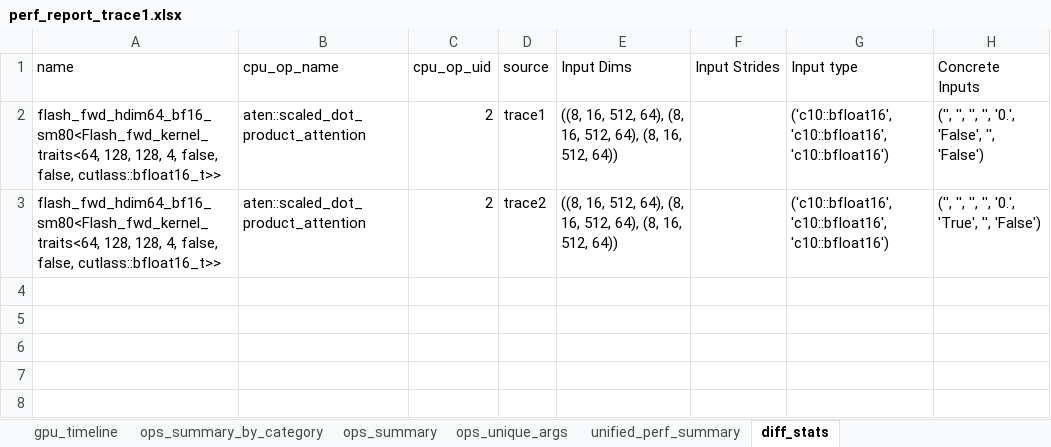
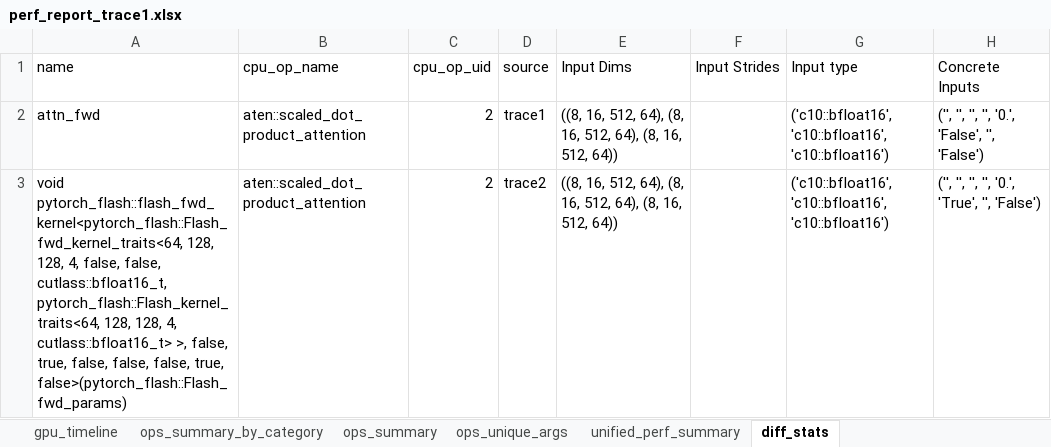
Before and after one commit to AMD-AGI/TraceLens, an Excel workbook: evals_comparative_op_params/test01/analysis_output_baseline/perf_report_trace1.xlsx, sheet diff_stats, drawn as a sheet; only a part is shown; values as stored, in another font and other column widths than the file's, no borders; the diff names each change by its address in the sheet, - before the commit and + after, or states it on an @@ line.

Commit message:
fixed params

```diff
--- a/evals_comparative_op_params/test01/analysis_output_baseline/perf_report_trace1.xlsx (sheet diff_stats)
+++ b/evals_comparative_op_params/test01/analysis_output_baseline/perf_report_trace1.xlsx (sheet diff_stats)
-A2 (name): flash_fwd_hdim64_bf16_sm80<Flash_fwd_kernel_traits<64, 128, 128, 4, false, false, cutlass::bfloat16_t>>
+A2 (name): attn_fwd
-A3 (name): flash_fwd_hdim64_bf16_sm80<Flash_fwd_kernel_traits<64, 128, 128, 4, false, false, cutlass::bfloat16_t>>
+A3 (name): void pytorch_flash::flash_fwd_kernel<pytorch_flash::Flash_fwd_kernel_traits<64, 128, 128, 4, false, false, cutlass::bfloat16_t, pytorch_flash::Flash_kernel_traits<64, 128, 128, 4, cutlass::bfloat16_t> >, false, true, false, false, false, true, false>(pytorch_flash::Flash_fwd_params)
```
Also changed, not shown: sheet unified_perf_summary, sheet ops_unique_args, evals_comparative_op_params/test01/analysis_output_baseline/perf_report_trace2.xlsx, 12 other files.
